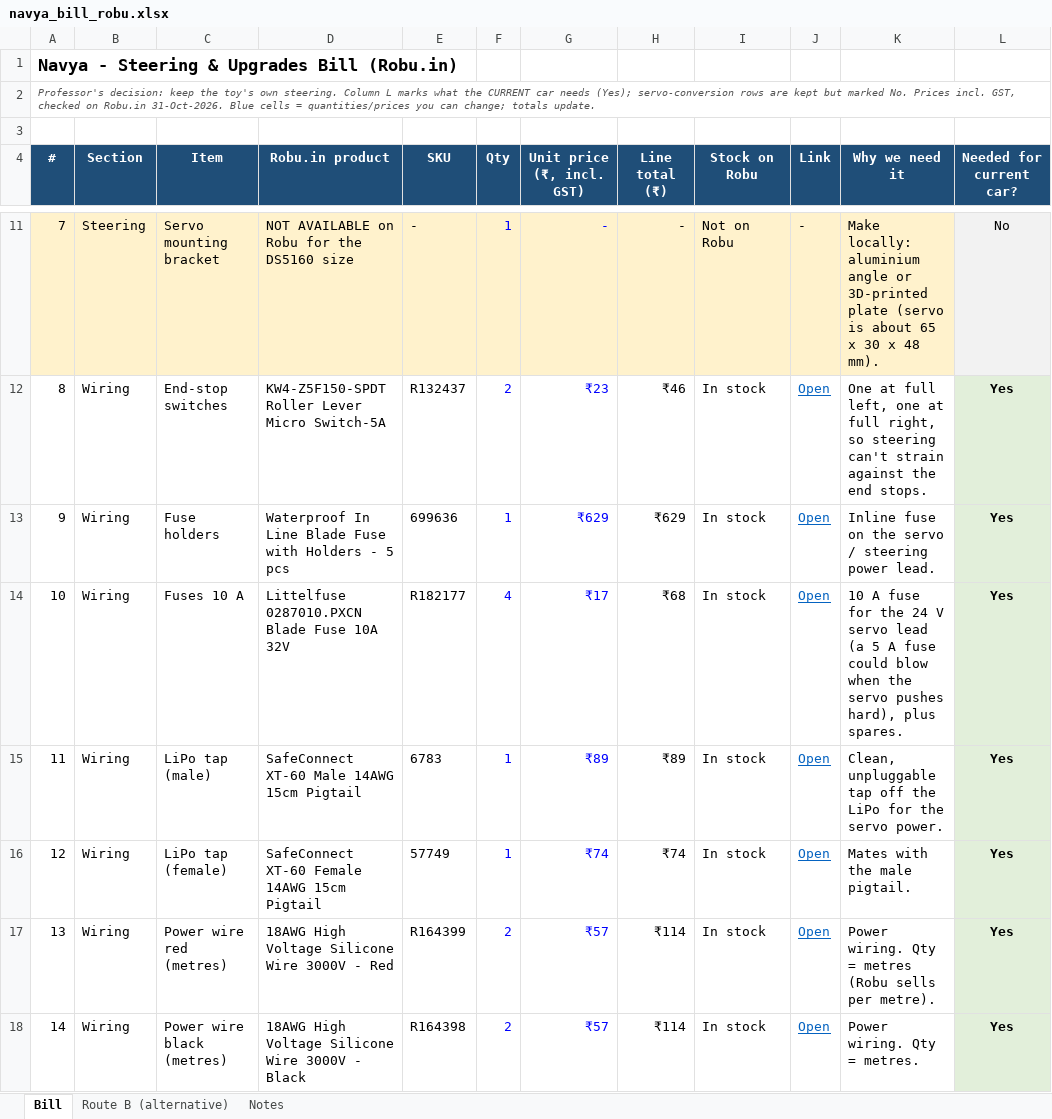
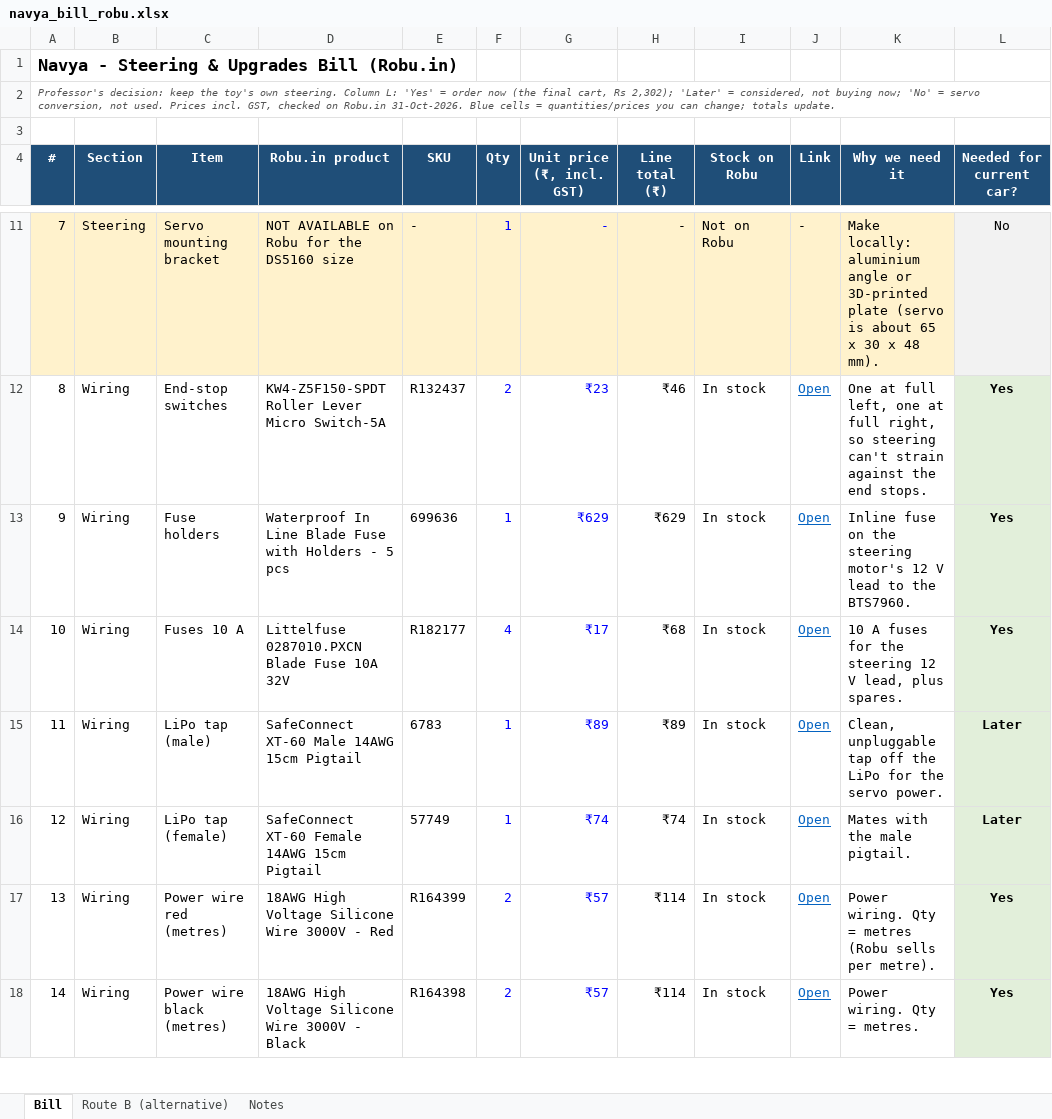
Before and after one commit to sujal128005/navya_autonomouscar, an Excel workbook: docs/navya_bill_robu.xlsx, sheet Bill, drawn as a sheet; only a part is shown, gaps mark what is left out; values as stored, in another font and other column widths than the file's, no borders; the diff covers the shown part only; the diff names each change by its address in the sheet, - before the commit and + after, or states it on an @@ line.

```diff
--- a/docs/navya_bill_robu.xlsx (sheet Bill)
+++ b/docs/navya_bill_robu.xlsx (sheet Bill)
@@ column A (#) renumbered in row 2 @@
-K13 (Why we need it): …on the servo / steering power lead.
+K13 (Why we need it): …on the steering motor's 12 V lead to the BTS7960.
-K14 (Why we need it): 10 A fuse for the 24 V servo lead (a 5 A fuse could blow when the servo pushes hard), plus spares.
+K14 (Why we need it): 10 A fuses for the steering 12 V lead, plus spares.
-L15:L16 (Needed for current car?): Yes
+L15:L16 (Needed for current car?): Later
```
Also changed, not shown: 2 added rows, 1 removed row and 7 edited cells elsewhere in this sheet, sheet Notes, 12 other files.
